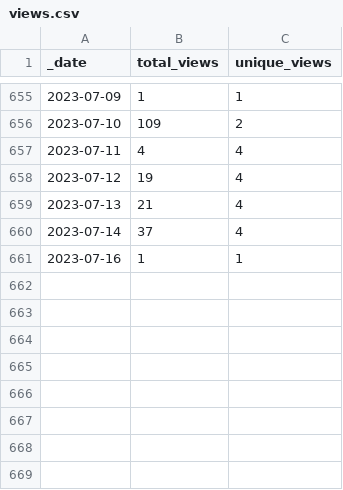
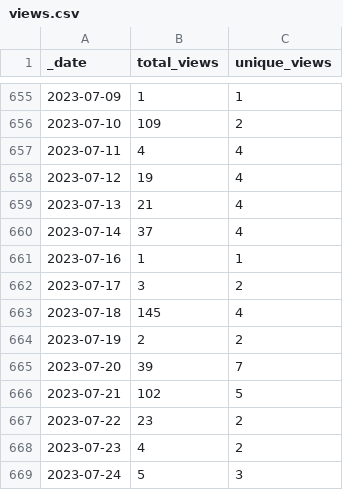
Before and after one commit to intel-secl/intel-secl, a CSV file: traffic/views.csv, drawn as a sheet; only a part is shown, gaps mark what is left out; the diff names each change by its address in the sheet, - before the commit and + after, or states it on an @@ line.

Commit message:
GitHub traffic

```diff
--- a/traffic/views.csv
+++ b/traffic/views.csv
+row 662: 2023-07-17 | 3 | 2
+row 663: 2023-07-18 | 145 | 4
+row 664: 2023-07-19 | 2 | 2
+row 665: 2023-07-20 | 39 | 7
+row 666: 2023-07-21 | 102 | 5
+row 667: 2023-07-22 | 23 | 2
+row 668: 2023-07-23 | 4 | 2
+row 669: 2023-07-24 | 5 | 3
```
Also changed, not shown: traffic/clones.csv, 1 other file.
